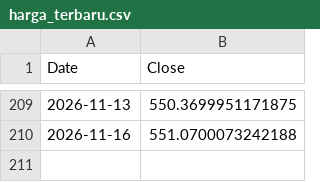
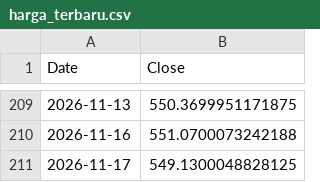
Before and after one commit to NK47GG/volatility-prediction, a CSV file: harga_terbaru.csv, drawn as a sheet; only a part is shown, gaps mark what is left out; the diff names each change by its address in the sheet, - before the commit and + after, or states it on an @@ line.

```diff
--- a/harga_terbaru.csv
+++ b/harga_terbaru.csv
+row 211: 2026-11-17 | 549.1300048828125
```
